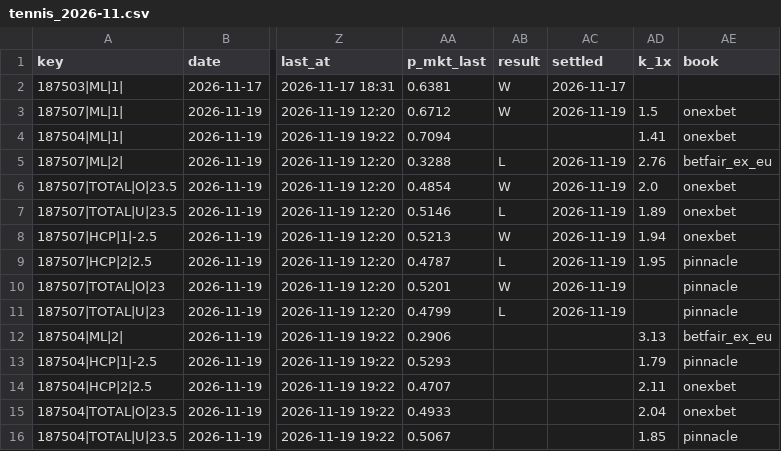
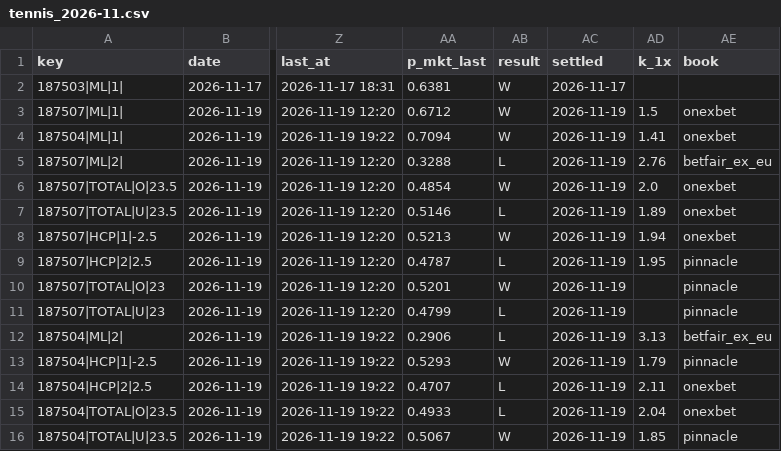
Before and after one commit to vassoffat-cell/tennisbot, a CSV file: data/shadow/tennis_2026-11.csv, drawn as a sheet; only a part is shown, gaps mark what is left out; the diff names each change by its address in the sheet, - before the commit and + after, or states it on an @@ line.

```diff
--- a/data/shadow/tennis_2026-11.csv
+++ b/data/shadow/tennis_2026-11.csv
-AB4 (result): (empty)
+AB4 (result): W
-AC4 (settled): (empty)
+AC4 (settled): 2026-11-19
-AB12 (result): (empty)
+AB12 (result): L
-AC12:AC16 (settled): (empty)
+AC12:AC16 (settled): 2026-11-19
-AB13 (result): (empty)
+AB13 (result): W
-AB14:AB15 (result): (empty)
+AB14:AB15 (result): L
-AB16 (result): (empty)
+AB16 (result): W
```
Also changed, not shown: data/espn/atp.csv, hockey/data/seal/hockey_2026-11-19.csv, 6 other files.
